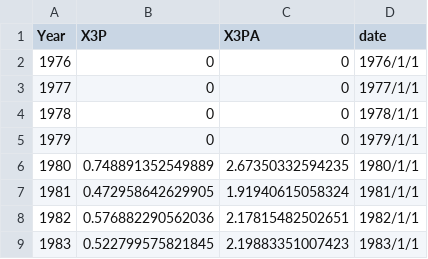
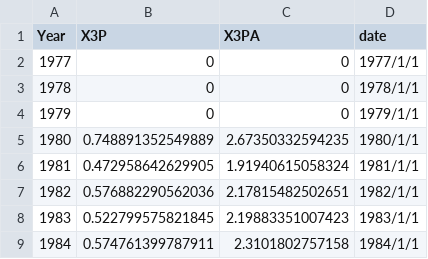
Before and after one commit to MSIA/nba-vis, a CSV file: Luca-Line/data.csv, drawn as a sheet; only a part is shown; the shorter side is filled out with more unchanged rows.

Commit message:
one year gone

```diff
--- a/Luca-Line/data.csv
+++ b/Luca-Line/data.csv
@@ -1,3 +1,2 @@
 "Year","X3P","X3PA","date"
-1976,0,0,"1976/1/1"
 1977,0,0,"1977/1/1"
```
